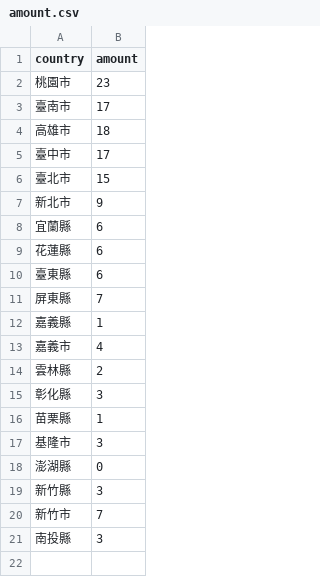
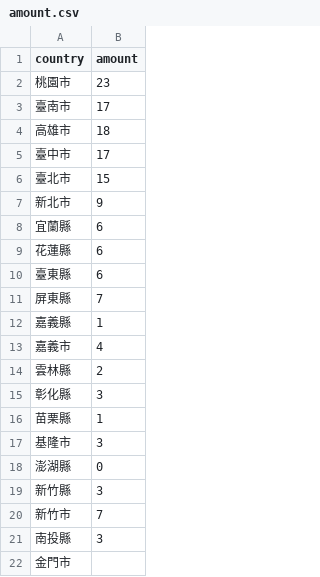
Before and after one commit to FrogL0612/Vis_map, a CSV file: data/amount.csv, drawn as a sheet; the diff names each change by its address in the sheet, - before the commit and + after, or states it on an @@ line.

Commit message:
Update amount.csv

```diff
--- a/data/amount.csv
+++ b/data/amount.csv
+row 22: 金門市
```
